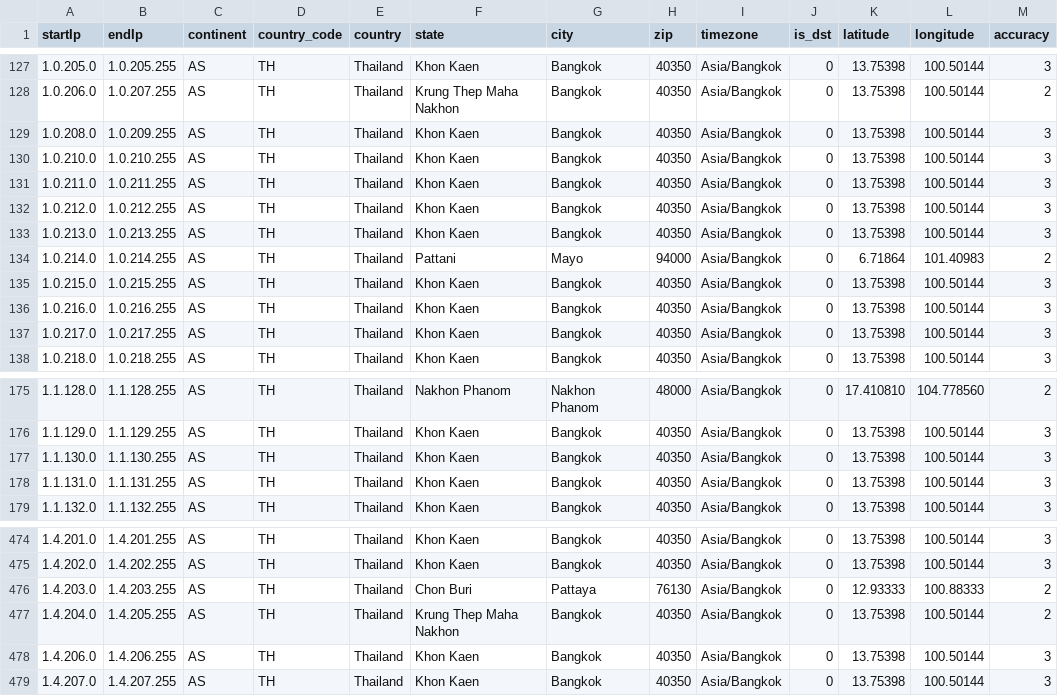
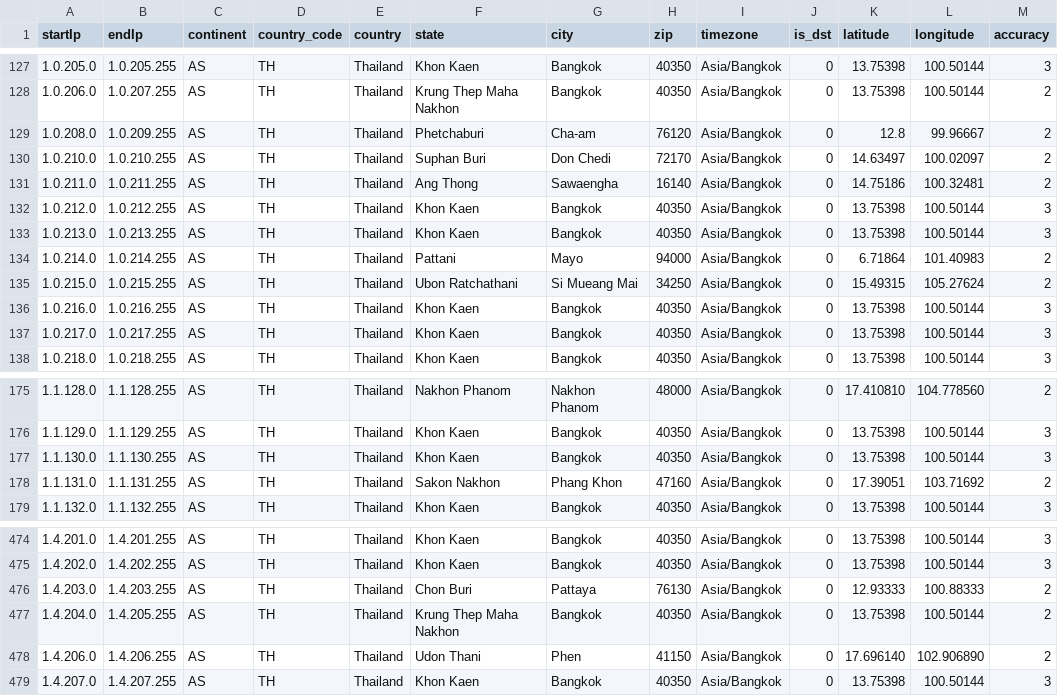
Before and after one commit to NikolaiT/IP-Address-API, a CSV file: databases/locationSample.csv, drawn as a sheet; only a part is shown, gaps mark what is left out; the diff covers the shown part only.

```diff
--- a/databases/locationSample.csv
+++ b/databases/locationSample.csv
@@ -128,5 +128,5 @@ startIp,endIp,continent,country_code,country,state,city,zip,timezone,is_dst,lati
 1.0.206.0,1.0.207.255,AS,TH,Thailand,Krung Thep Maha Nakhon,Bangkok,40350,Asia/Bangkok,0,13.75398,100.50144,2
-1.0.208.0,1.0.209.255,AS,TH,Thailand,Khon Kaen,Bangkok,40350,Asia/Bangkok,0,13.75398,100.50144,3
-1.0.210.0,1.0.210.255,AS,TH,Thailand,Khon Kaen,Bangkok,40350,Asia/Bangkok,0,13.75398,100.50144,3
-1.0.211.0,1.0.211.255,AS,TH,Thailand,Khon Kaen,Bangkok,40350,Asia/Bangkok,0,13.75398,100.50144,3
+1.0.208.0,1.0.209.255,AS,TH,Thailand,Phetchaburi,Cha-am,76120,Asia/Bangkok,0,12.8,99.96667,2
+1.0.210.0,1.0.210.255,AS,TH,Thailand,Suphan Buri,Don Chedi,72170,Asia/Bangkok,0,14.63497,100.02097,2
+1.0.211.0,1.0.211.255,AS,TH,Thailand,Ang Thong,Sawaengha,16140,Asia/Bangkok,0,14.75186,100.32481,2
 1.0.212.0,1.0.212.255,AS,TH,Thailand,Khon Kaen,Bangkok,40350,Asia/Bangkok,0,13.75398,100.50144,3
@@ -134,3 +134,3 @@ startIp,endIp,continent,country_code,country,state,city,zip,timezone,is_dst,lati
 1.0.214.0,1.0.214.255,AS,TH,Thailand,Pattani,Mayo,94000,Asia/Bangkok,0,6.71864,101.40983,2
-1.0.215.0,1.0.215.255,AS,TH,Thailand,Khon Kaen,Bangkok,40350,Asia/Bangkok,0,13.75398,100.50144,3
+1.0.215.0,1.0.215.255,AS,TH,Thailand,Ubon Ratchathani,Si Mueang Mai,34250,Asia/Bangkok,0,15.49315,105.27624,2
 1.0.216.0,1.0.216.255,AS,TH,Thailand,Khon Kaen,Bangkok,40350,Asia/Bangkok,0,13.75398,100.50144,3
@@ -177,3 +177,3 @@ startIp,endIp,continent,country_code,country,state,city,zip,timezone,is_dst,lati
 1.1.130.0,1.1.130.255,AS,TH,Thailand,Khon Kaen,Bangkok,40350,Asia/Bangkok,0,13.75398,100.50144,3
-1.1.131.0,1.1.131.255,AS,TH,Thailand,Khon Kaen,Bangkok,40350,Asia/Bangkok,0,13.75398,100.50144,3
+1.1.131.0,1.1.131.255,AS,TH,Thailand,Sakon Nakhon,Phang Khon,47160,Asia/Bangkok,0,17.39051,103.71692,2
 1.1.132.0,1.1.132.255,AS,TH,Thailand,Khon Kaen,Bangkok,40350,Asia/Bangkok,0,13.75398,100.50144,3
@@ -477,3 +477,3 @@ startIp,endIp,continent,country_code,country,state,city,zip,timezone,is_dst,lati
 1.4.204.0,1.4.205.255,AS,TH,Thailand,Krung Thep Maha Nakhon,Bangkok,40350,Asia/Bangkok,0,13.75398,100.50144,2
-1.4.206.0,1.4.206.255,AS,TH,Thailand,Khon Kaen,Bangkok,40350,Asia/Bangkok,0,13.75398,100.50144,3
+1.4.206.0,1.4.206.255,AS,TH,Thailand,Udon Thani,Phen,41150,Asia/Bangkok,0,17.696140,102.906890,2
 1.4.207.0,1.4.207.255,AS,TH,Thailand,Khon Kaen,Bangkok,40350,Asia/Bangkok,0,13.75398,100.50144,3
```
Also changed, not shown: 24 edited cells elsewhere in this file, databases/HostingRangesIPv4-Sample.csv, databases/HostingRangesIPv6-Sample.csv, 9 other files.
